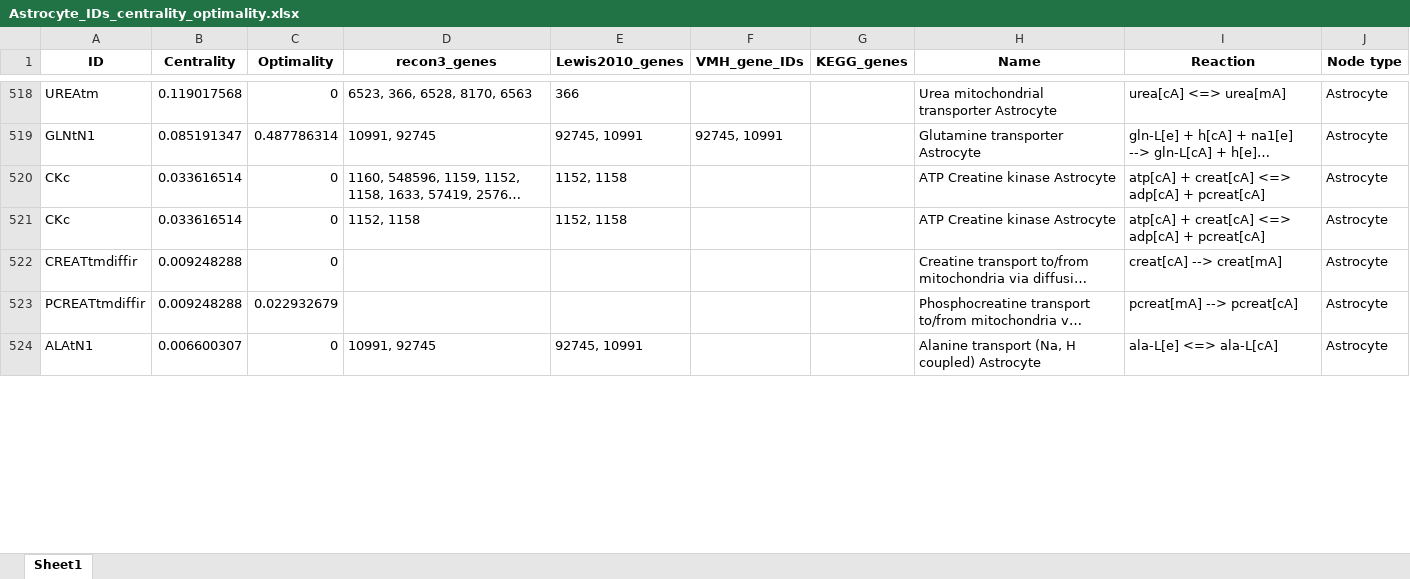
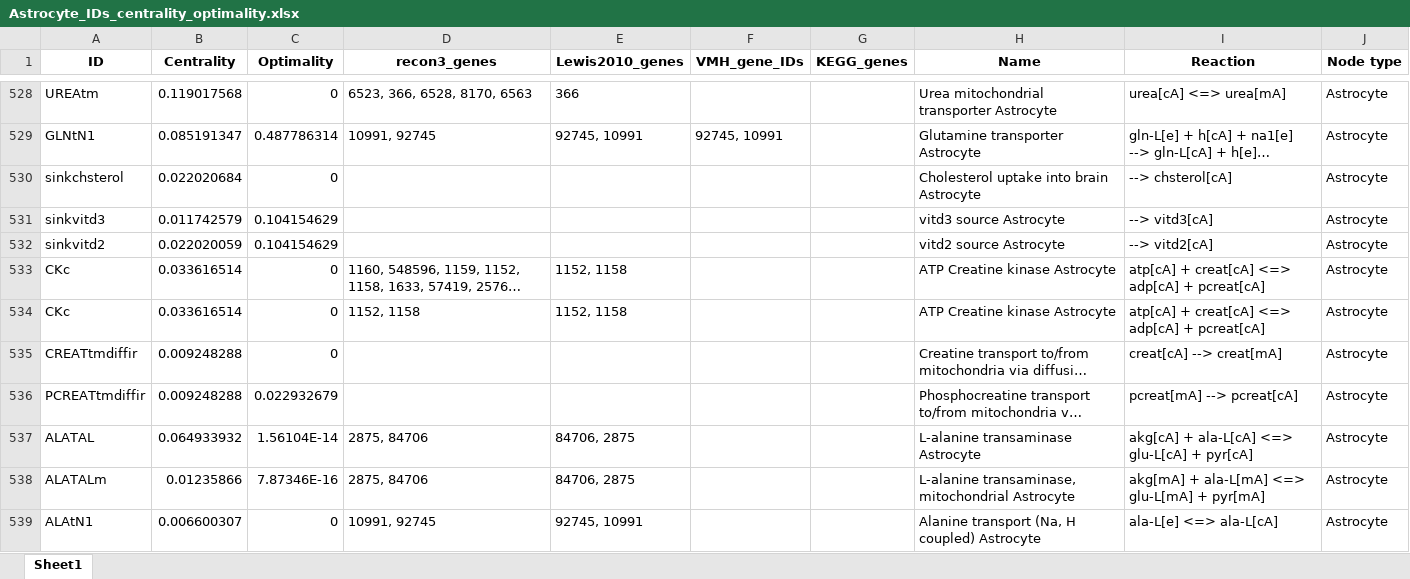
Before and after one commit to DeepenData/NAMU2021b_old, an Excel workbook: results/stimulated_NAMU_results_analysis/functional_analysis_of_hubs/Astrocyte_IDs_centrality_optimality.xlsx, sheet Sheet1, drawn as a sheet; only a part is shown, gaps mark what is left out; long unchanged cells end in …; values as stored, in another font and other column widths than the file's, no borders; the diff covers the shown part only; the diff names each change by its address in the sheet, - before the commit and + after, or states it on an @@ line.

```diff
--- a/results/stimulated_NAMU_results_analysis/functional_analysis_of_hubs/Astrocyte_IDs_centrality_optimality.xlsx (sheet Sheet1)
+++ b/results/stimulated_NAMU_results_analysis/functional_analysis_of_hubs/Astrocyte_IDs_centrality_optimality.xlsx (sheet Sheet1)
+row 530: sinkchsterol | 0.022020684 | 0 |  |  |  |  | Cholesterol uptake into brain Astrocyte | --> chsterol[cA] | Astrocyte
+row 531: sinkvitd3 | 0.011742579 | 0.104154629 |  |  |  |  | vitd3 source Astrocyte | --> vitd3[cA] | Astrocyte
+row 532: sinkvitd2 | 0.022020059 | 0.104154629 |  |  |  |  | vitd2 source Astrocyte | --> vitd2[cA] | Astrocyte
+row 537: ALATAL | 0.064933932 | 1.56104E-14 | 2875, 84706 | 84706, 2875 |  |  | L-alanine transaminase Astrocyte | akg[cA] + ala-L[cA] <=> glu-L[cA] + pyr[cA] | Astrocyte
+row 538: ALATALm | 0.01235866 | 7.87346E-16 | 2875, 84706 | 84706, 2875 |  |  | L-alanine transaminase, mitochondrial Astrocyte | akg[mA] + ala-L[mA] <=> glu-L[mA] + pyr[mA] | Astrocyte
```
Also changed, not shown: 52 added rows and 101 edited cells elsewhere in this sheet, results/stimulated_NAMU_results_analysis/functional_analysis_of_hubs/Neuron_IDs_centrality_optimality.xlsx, 9 other files.
